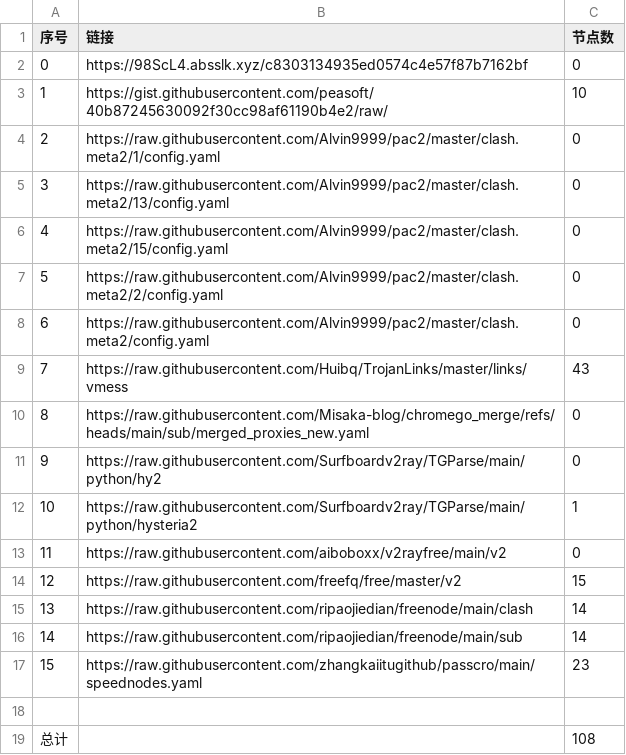
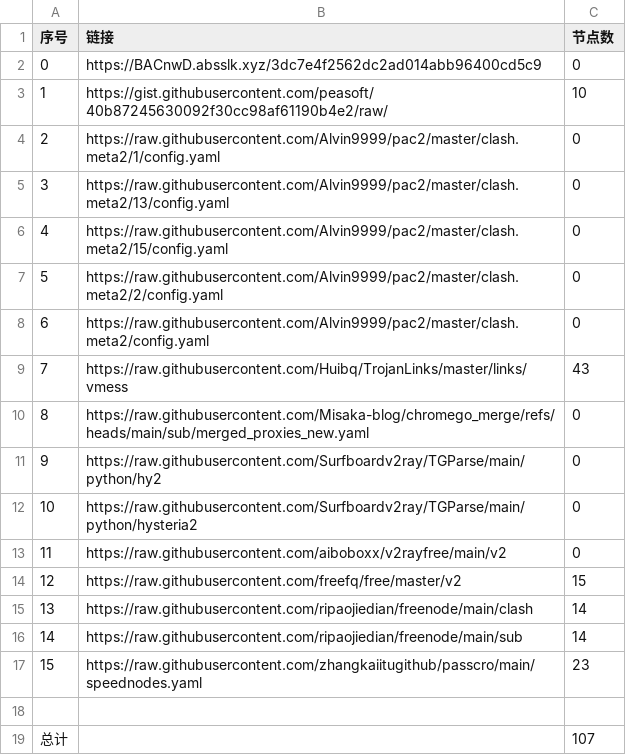
Before and after one commit to liuhtt/liunomorewalls, a CSV file: list_result.csv, drawn as a sheet.

```diff
--- a/list_result.csv
+++ b/list_result.csv
@@ -1,3 +1,3 @@
 序号,链接,节点数
-0,https://98ScL4.absslk.xyz/c8303134935ed0574c4e57f87b7162bf,0
+0,https://BACnwD.absslk.xyz/3dc7e4f2562dc2ad014abb96400cd5c9,0
 1,https://gist.githubusercontent.com/peasoft/40b87245630092f30cc98af61190b4e2/raw/,10
@@ -11,3 +11,3 @@
 9,https://raw.githubusercontent.com/Surfboardv2ray/TGParse/main/python/hy2,0
-10,https://raw.githubusercontent.com/Surfboardv2ray/TGParse/main/python/hysteria2,1
+10,https://raw.githubusercontent.com/Surfboardv2ray/TGParse/main/python/hysteria2,0
 11,https://raw.githubusercontent.com/aiboboxx/v2rayfree/main/v2,0
@@ -18,2 +18,2 @@
 
-总计,,108
+总计,,107
```
Also changed, not shown: 6 other files.
